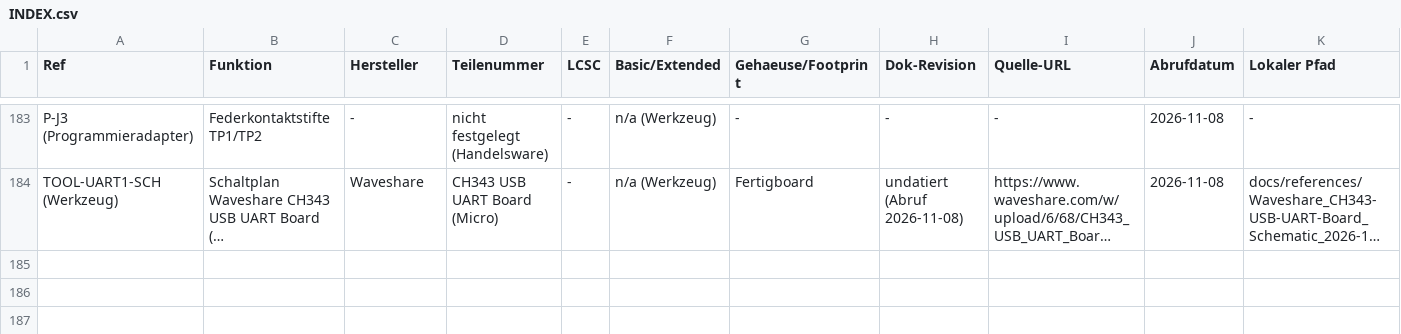
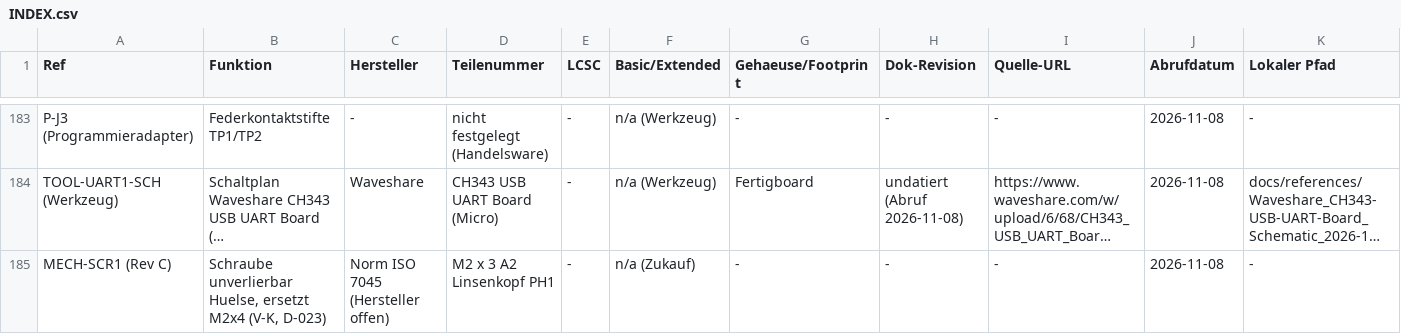
Before and after one commit to sgeisser1/Tr-pfli, a CSV file: docs/datasheets/INDEX.csv, drawn as a sheet; only a part is shown, gaps mark what is left out; long unchanged cells end in …; rows hold the shown columns only; the diff names each change by its address in the sheet, - before the commit and + after, or states it on an @@ line.

```diff
--- a/docs/datasheets/INDEX.csv
+++ b/docs/datasheets/INDEX.csv
+row 185: MECH-SCR1 (Rev C) | Schraube unverlierbar Huelse, ersetzt M2x4 (V-K, D-023) | Norm ISO 7045 (Hersteller offen) | M2 x 3 A2 Linsenkopf PH1 | - | n/a (Zukauf) | - | - | - | 2026-11-08 | -
```
Also changed, not shown: 42 other files.
